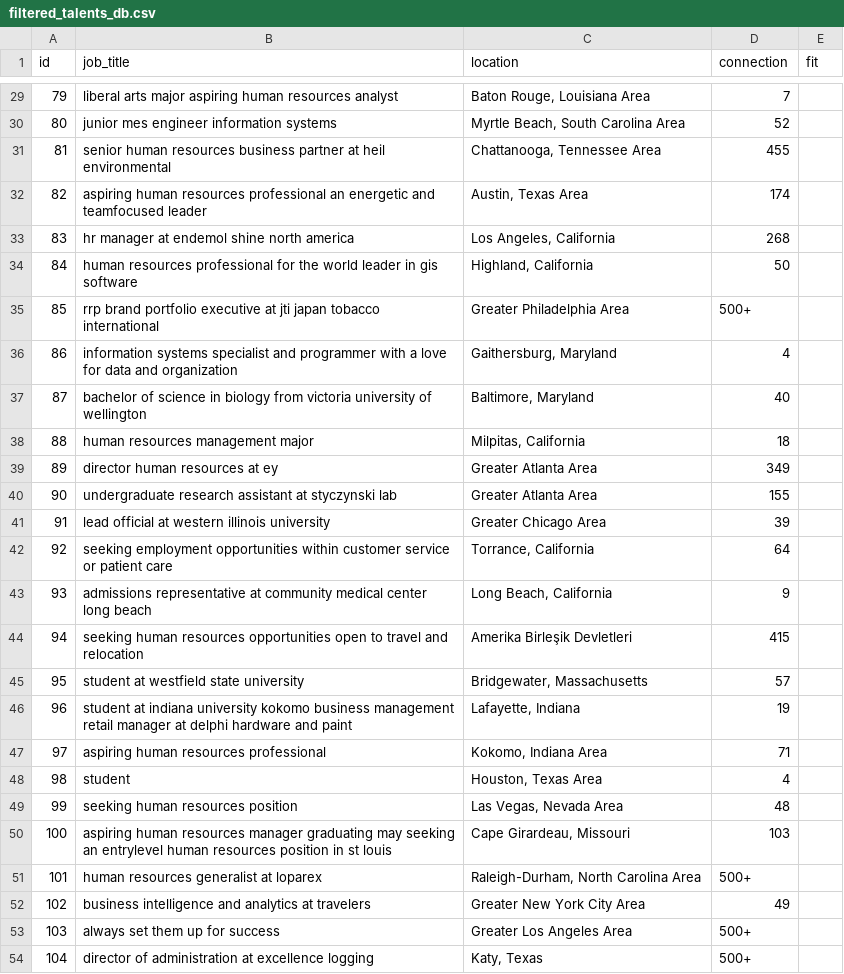
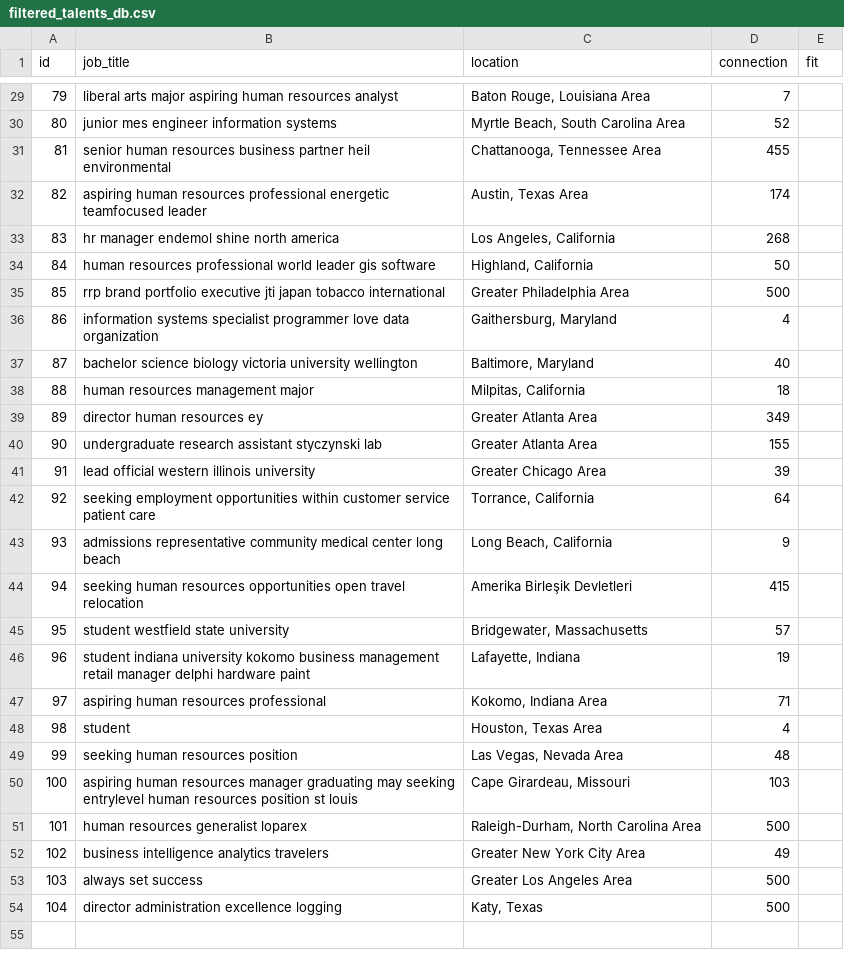
Before and after one commit to capg2002/ItiYR3iU6kvv5CHM, a CSV file: filtered_talents_db.csv, drawn as a sheet; only a part is shown, gaps mark what is left out; the diff covers the shown part only.

Commit message:
Added TF-IDF scoring with cosine similarity, cleaned data to remove 500+ and stop words. Created failsafes for incorrect or different inputs. Edited final scoring system. Tested reranking.

```diff
--- a/filtered_talents_db.csv
+++ b/filtered_talents_db.csv
@@ -30,18 +30,18 @@ id,job_title,location,connection,fit
 80,junior mes engineer information systems,"Myrtle Beach, South Carolina Area",52,
-81,senior human resources business partner at heil environmental,"Chattanooga, Tennessee Area",455,
-82,aspiring human resources professional  an energetic and teamfocused leader,"Austin, Texas Area",174,
-83,hr manager at endemol shine north america,"Los Angeles, California",268,
-84,human resources professional for the world leader in gis software,"Highland, California",50,
-85,rrp brand portfolio executive at jti japan tobacco international,Greater Philadelphia Area,500+ ,
-86,information systems specialist and programmer with a love for data and organization,"Gaithersburg, Maryland",4,
-87,bachelor of science in biology from victoria university of wellington,"Baltimore, Maryland",40,
+81,senior human resources business partner heil environmental,"Chattanooga, Tennessee Area",455,
+82,aspiring human resources professional energetic teamfocused leader,"Austin, Texas Area",174,
+83,hr manager endemol shine north america,"Los Angeles, California",268,
+84,human resources professional world leader gis software,"Highland, California",50,
+85,rrp brand portfolio executive jti japan tobacco international,Greater Philadelphia Area,500,
+86,information systems specialist programmer love data organization,"Gaithersburg, Maryland",4,
+87,bachelor science biology victoria university wellington,"Baltimore, Maryland",40,
 88,human resources management major,"Milpitas, California",18,
-89,director human resources  at ey,Greater Atlanta Area,349,
-90,undergraduate research assistant at styczynski lab,Greater Atlanta Area,155,
-91,lead official at western illinois university,Greater Chicago Area,39,
-92,seeking employment opportunities within customer service or patient care,"Torrance, California",64,
-93,admissions representative at community medical center long beach,"Long Beach, California",9,
-94,seeking human  resources opportunities open to travel and relocation,Amerika Birleşik Devletleri,415,
-95,student at westfield state university,"Bridgewater, Massachusetts",57,
-96,student at indiana university kokomo  business management  retail manager at delphi hardware and paint,"Lafayette, Indiana",19,
+89,director human resources ey,Greater Atlanta Area,349,
+90,undergraduate research assistant styczynski lab,Greater Atlanta Area,155,
+91,lead official western illinois university,Greater Chicago Area,39,
+92,seeking employment opportunities within customer service patient care,"Torrance, California",64,
+93,admissions representative community medical center long beach,"Long Beach, California",9,
+94,seeking human resources opportunities open travel relocation,Amerika Birleşik Devletleri,415,
+95,student westfield state university,"Bridgewater, Massachusetts",57,
+96,student indiana university kokomo business management retail manager delphi hardware paint,"Lafayette, Indiana",19,
 97,aspiring human resources professional,"Kokomo, Indiana Area",71,
@@ -49,6 +49,6 @@ id,job_title,location,connection,fit
 99,seeking human resources position,"Las Vegas, Nevada Area",48,
-100,aspiring human resources manager  graduating may   seeking an entrylevel human resources position in st louis,"Cape Girardeau, Missouri",103,
-101,human resources generalist at loparex,"Raleigh-Durham, North Carolina Area",500+ ,
-102,business intelligence and analytics at travelers,Greater New York City Area,49,
-103,always set them up for success,Greater Los Angeles Area,500+ ,
-104,director of administration at excellence logging,"Katy, Texas",500+ ,
+100,aspiring human resources manager graduating may seeking entrylevel human resources position st louis,"Cape Girardeau, Missouri",103,
+101,human resources generalist loparex,"Raleigh-Durham, North Carolina Area",500,
+102,business intelligence analytics travelers,Greater New York City Area,49,
+103,always set success,Greater Los Angeles Area,500,
+104,director administration excellence logging,"Katy, Texas",500,
```
Also changed, not shown: 35 edited cells elsewhere in this file, 5 other files.
